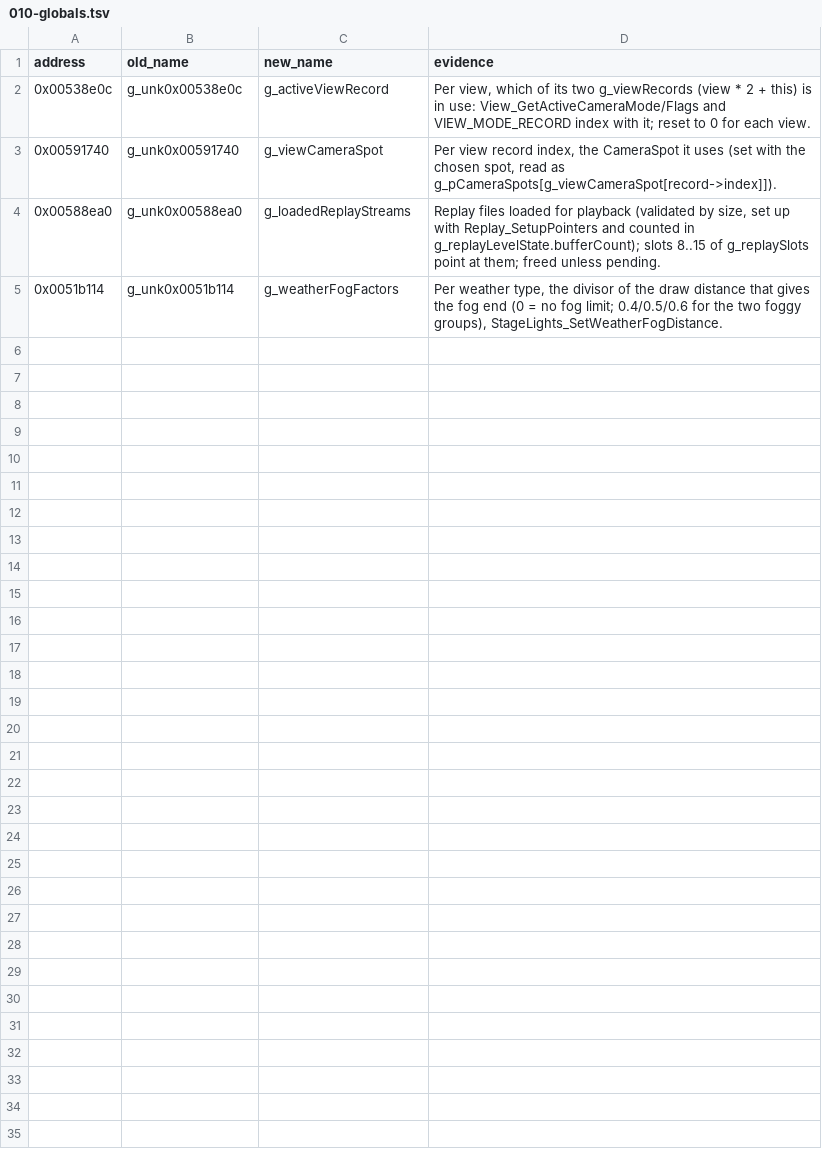
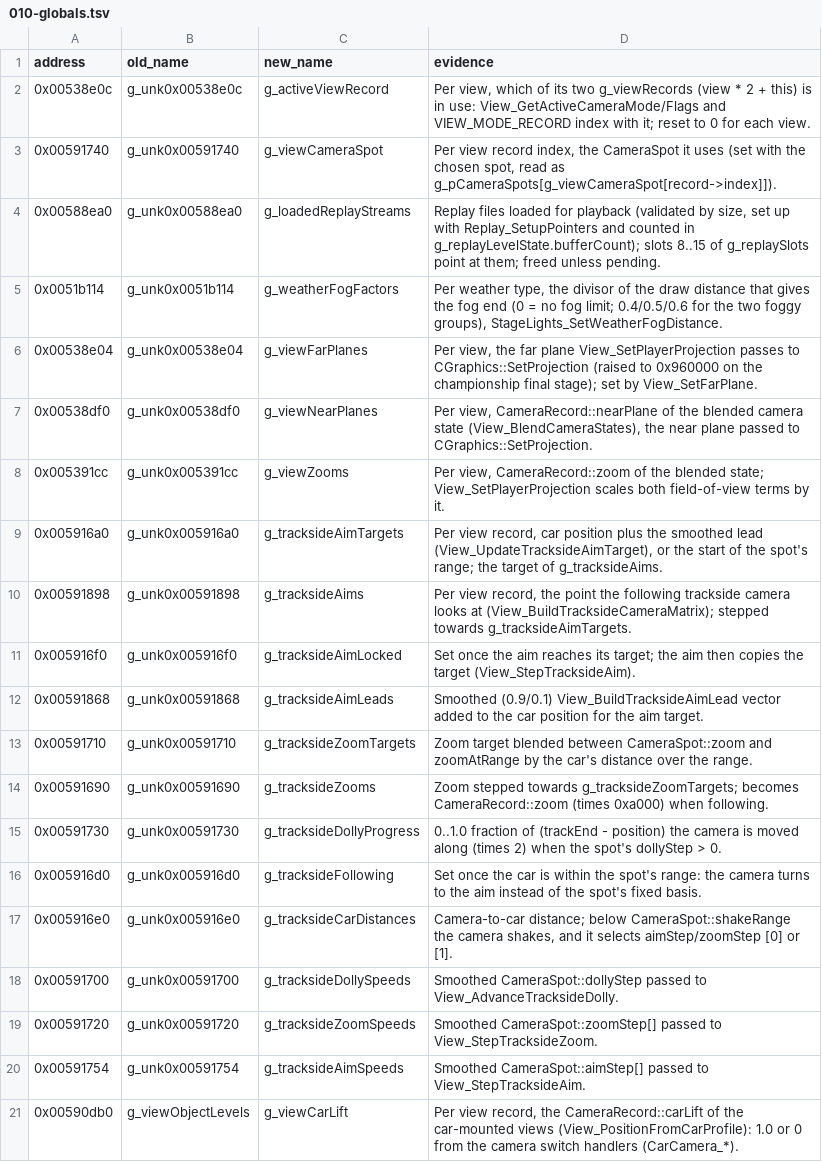
Before and after one commit to pablocpas/CMR2Decomp, a TSV file: scripts/renames/010-globals.tsv, drawn as a sheet.

```diff
--- a/scripts/renames/010-globals.tsv
+++ b/scripts/renames/010-globals.tsv
@@ -5 +5,17 @@ address	old_name	new_name	evidence
 0x0051b114	g_unk0x0051b114	g_weatherFogFactors	Per weather type, the divisor of the draw distance that gives the fog end (0 = no fog limit; 0.4/0.5/0.6 for the two foggy groups), StageLights_SetWeatherFogDistance.
+0x00538e04	g_unk0x00538e04	g_viewFarPlanes	Per view, the far plane View_SetPlayerProjection passes to CGraphics::SetProjection (raised to 0x960000 on the championship final stage); set by View_SetFarPlane.
+0x00538df0	g_unk0x00538df0	g_viewNearPlanes	Per view, CameraRecord::nearPlane of the blended camera state (View_BlendCameraStates), the near plane passed to CGraphics::SetProjection.
+0x005391cc	g_unk0x005391cc	g_viewZooms	Per view, CameraRecord::zoom of the blended state; View_SetPlayerProjection scales both field-of-view terms by it.
+0x005916a0	g_unk0x005916a0	g_tracksideAimTargets	Per view record, car position plus the smoothed lead (View_UpdateTracksideAimTarget), or the start of the spot's range; the target of g_tracksideAims.
+0x00591898	g_unk0x00591898	g_tracksideAims	Per view record, the point the following trackside camera looks at (View_BuildTracksideCameraMatrix); stepped towards g_tracksideAimTargets.
+0x005916f0	g_unk0x005916f0	g_tracksideAimLocked	Set once the aim reaches its target; the aim then copies the target (View_StepTracksideAim).
+0x00591868	g_unk0x00591868	g_tracksideAimLeads	Smoothed (0.9/0.1) View_BuildTracksideAimLead vector added to the car position for the aim target.
+0x00591710	g_unk0x00591710	g_tracksideZoomTargets	Zoom target blended between CameraSpot::zoom and zoomAtRange by the car's distance over the range.
+0x00591690	g_unk0x00591690	g_tracksideZooms	Zoom stepped towards g_tracksideZoomTargets; becomes CameraRecord::zoom (times 0xa000) when following.
+0x00591730	g_unk0x00591730	g_tracksideDollyProgress	0..1.0 fraction of (trackEnd - position) the camera is moved along (times 2) when the spot's dollyStep > 0.
+0x005916d0	g_unk0x005916d0	g_tracksideFollowing	Set once the car is within the spot's range: the camera turns to the aim instead of the spot's fixed basis.
+0x005916e0	g_unk0x005916e0	g_tracksideCarDistances	Camera-to-car distance; below CameraSpot::shakeRange the camera shakes, and it selects aimStep/zoomStep [0] or [1].
+0x00591700	g_unk0x00591700	g_tracksideDollySpeeds	Smoothed CameraSpot::dollyStep passed to View_AdvanceTracksideDolly.
+0x00591720	g_unk0x00591720	g_tracksideZoomSpeeds	Smoothed CameraSpot::zoomStep[] passed to View_StepTracksideZoom.
+0x00591754	g_unk0x00591754	g_tracksideAimSpeeds	Smoothed CameraSpot::aimStep[] passed to View_StepTracksideAim.
+0x00590db0	g_viewObjectLevels	g_viewCarLift	Per view record, the CameraRecord::carLift of the car-mounted views (View_PositionFromCarProfile): 1.0 or 0 from the camera switch handlers (CarCamera_*).
```
Also changed, not shown: CMR2PROGRESS/nonmatching.tsv, scripts/functions.tsv, 16 other files.
